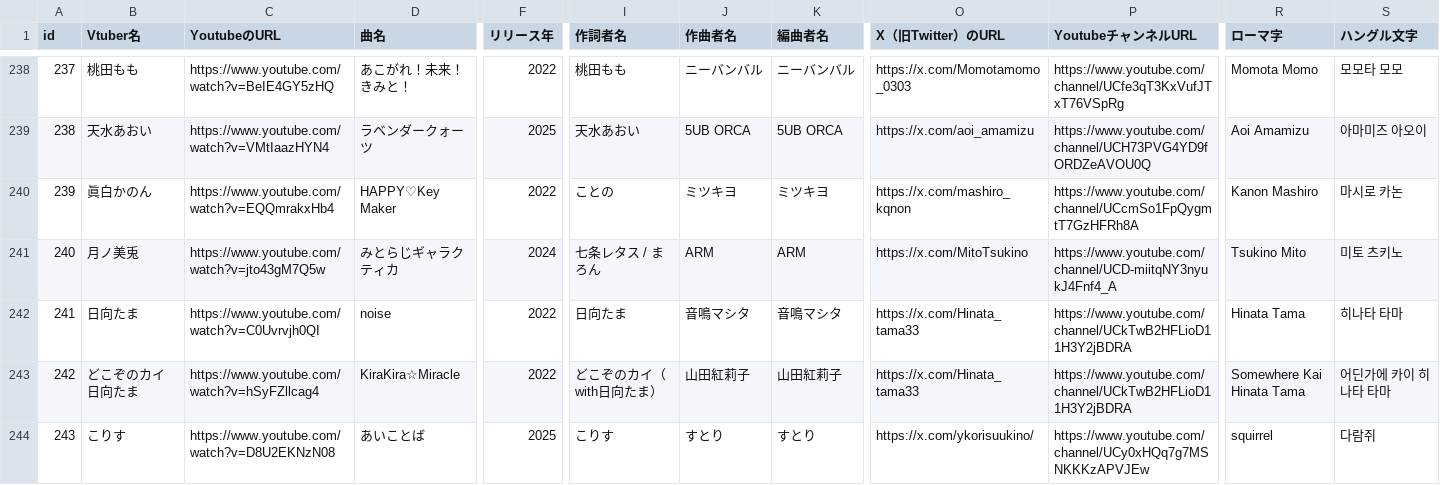
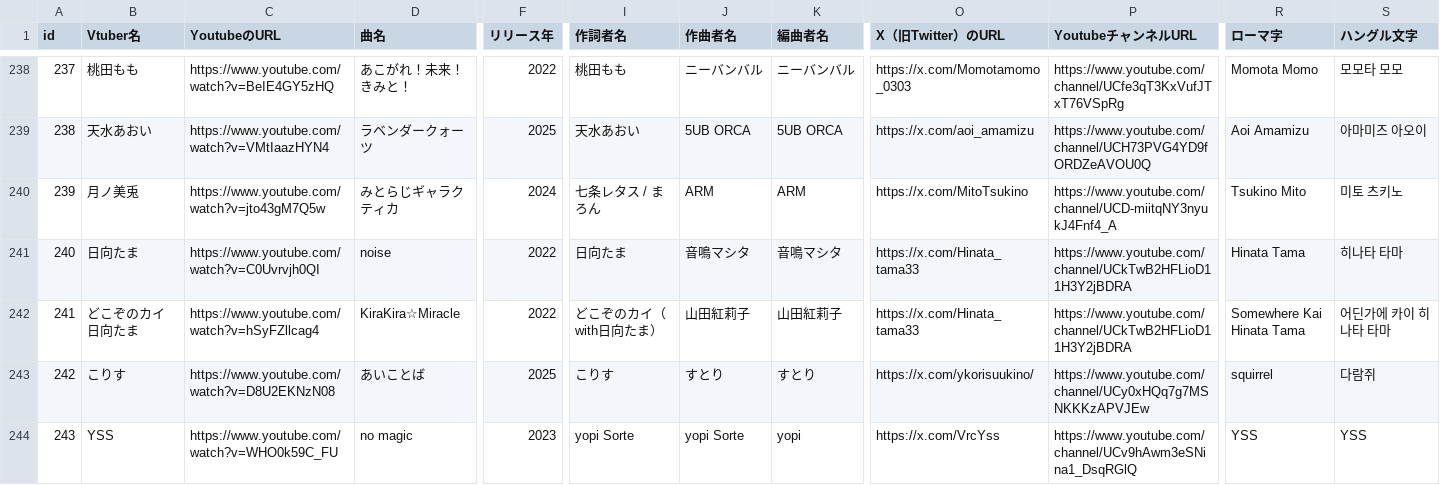
Before and after one commit to take8jp/vosl, a CSV file: csv/VOSL.csv, drawn as a sheet; only a part is shown, gaps mark what is left out; the shorter side is filled out with more unchanged rows; removed rows and columns are numbered as before the commit, all else as after; rows hold the shown columns only; the diff names each change by its address in the sheet, - before the commit and + after, or states it on an @@ line.

Commit message:
csv更新

```diff
--- a/csv/VOSL.csv
+++ b/csv/VOSL.csv
-row 240: 239 | 眞白かのん | https://www.youtube.com/watch?v=EQQmrakxHb4 | HAPPY♡Key Maker | 2022 | ことの | ミツキヨ | ミツキヨ | https://x.com/mashiro_kqnon | https://www.youtube.com/channel/UCcmSo1FpQygmtT7GzHFRh8A | Kanon Mashiro | 마시로 카논
@@ column A (id) renumbered from row 240 down @@
```
